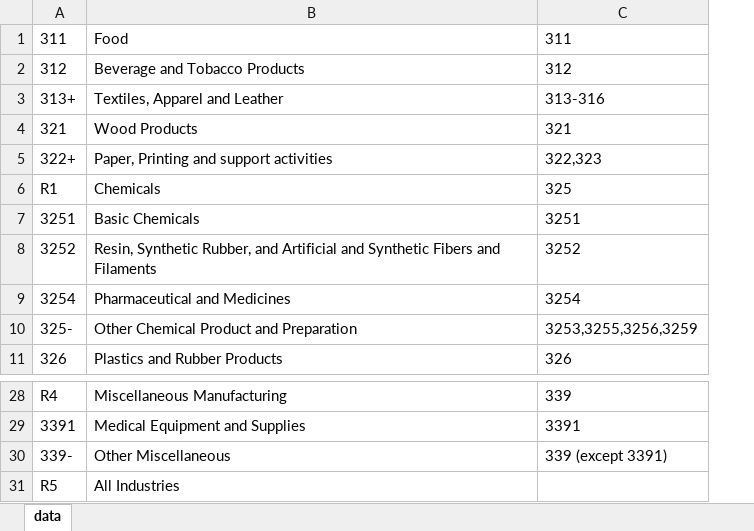
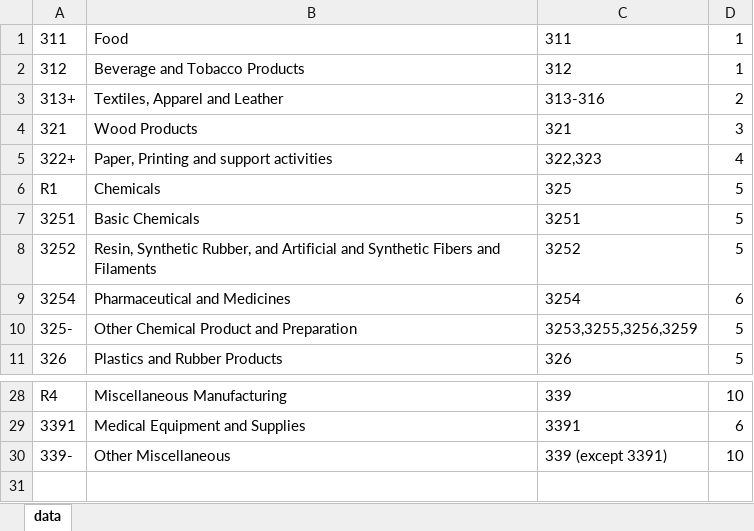
Before and after one commit to lpuettmann/patent-automat, an Excel workbook: conversion_patent2industry/industry_names.xlsx, sheet data, drawn as a sheet; only a part is shown, gaps mark what is left out; values as stored, in another font and other column widths than the file's, no borders; removed rows and columns are numbered as before the commit, all else as after; the diff names each change by its address in the sheet, - before the commit and + after, or states it on an @@ line.

Commit message:
Reorganize the match from industries to patents

```diff
--- a/conversion_patent2industry/industry_names.xlsx (sheet data)
+++ b/conversion_patent2industry/industry_names.xlsx (sheet data)
+column D, rows 1-11: 1 | 1 | 2 | 3 | 4 | 5 | 5 | 5 | 6 | 5 | 5; rows 28-30: 10 | 6 | 10
-row 31: R5 | All Industries
```
Also changed, not shown: 3 other files.
